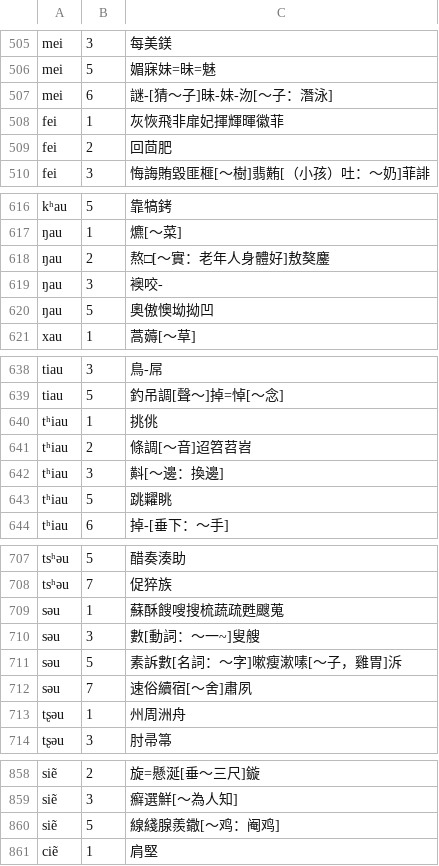
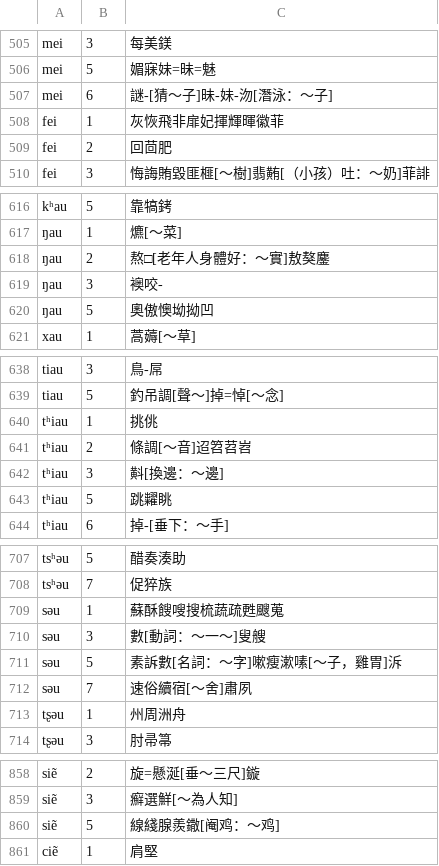
Before and after one commit to vearvip/LiuYangXiXiangHua, a TSV file: 浏阳镇头.tsv, drawn as a sheet; only a part is shown, gaps mark what is left out; the diff covers the shown part only.

```diff
--- a/浏阳镇头.tsv
+++ b/浏阳镇头.tsv
@@ -506,3 +506,3 @@ mei	3	每美鎂
 mei	5	媚寐妹=昧=魅
-mei	6	謎-[猜～子]昧-妹-沕[～子：潛泳]
+mei	6	謎-[猜～子]昧-妹-沕[潛泳：～子]
 fei	1	灰恢飛非扉妃揮輝暉徽菲
@@ -617,3 +617,3 @@ kʰau	5	靠犒銬
 ŋau	1	爊[～菜]
-ŋau	2	熬□[～實：老年人身體好]敖獒鏖
+ŋau	2	熬□[老年人身體好：～實]敖獒鏖
 ŋau	3	襖咬-
@@ -641,3 +641,3 @@ tʰiau	1	挑佻
 tʰiau	2	條調[～音]迢笤苕岧
-tʰiau	3	斢[～邊：換邊]
+tʰiau	3	斢[換邊：～邊]
 tʰiau	5	跳糶眺
@@ -709,3 +709,3 @@ tsʰəu	7	促猝族
 səu	1	蘇酥餿嗖搜梳蔬疏甦颼蒐
-səu	3	數[動詞：～一~]叟艘
+səu	3	數[動詞：～一～]叟艘
 səu	5	素訴數[名詞：～字]嗽瘦漱嗉[～子，雞胃]泝
@@ -859,3 +859,3 @@ siẽ	2	旋=懸涎[垂～三尺]鏇
 siẽ	3	癬選鮮[～為人知]
-siẽ	5	線綫腺羨鏾[～鸡：阉鸡]
+siẽ	5	線綫腺羨鏾[阉鸡：～鸡]
 ciẽ	1	肩堅
```
Also changed, not shown: 10 edited cells elsewhere in this file.
